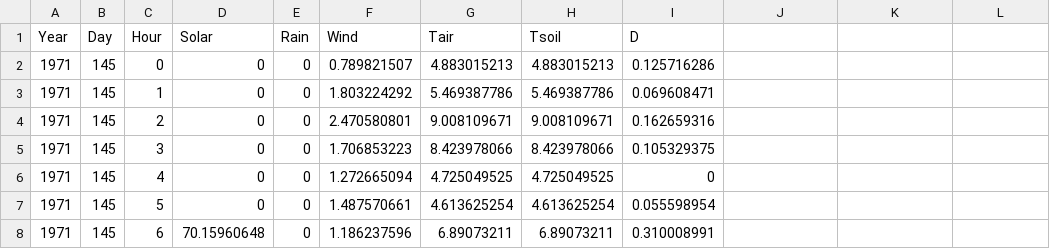
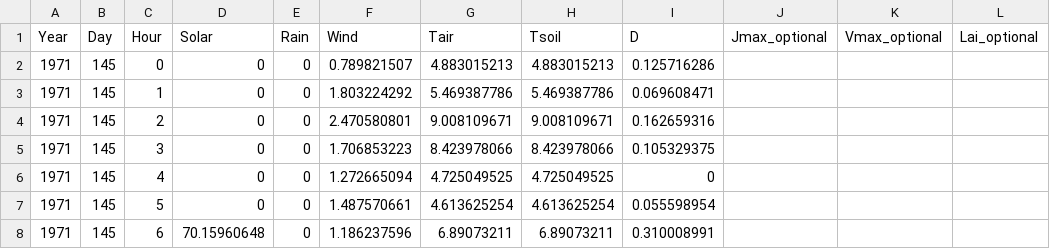
Before and after one commit to RileyLeff/ezSperry-beta, a CSV file: ex_data_short.csv, drawn as a sheet; only a part is shown; the diff names each change by its address in the sheet, - before the commit and + after, or states it on an @@ line.

```diff
--- a/ex_data_short.csv
+++ b/ex_data_short.csv
-J1: (empty)
+J1: Jmax_optional
-K1: (empty)
+K1: Vmax_optional
-L1: (empty)
+L1: Lai_optional
```
Also changed, not shown: 3 other files.
